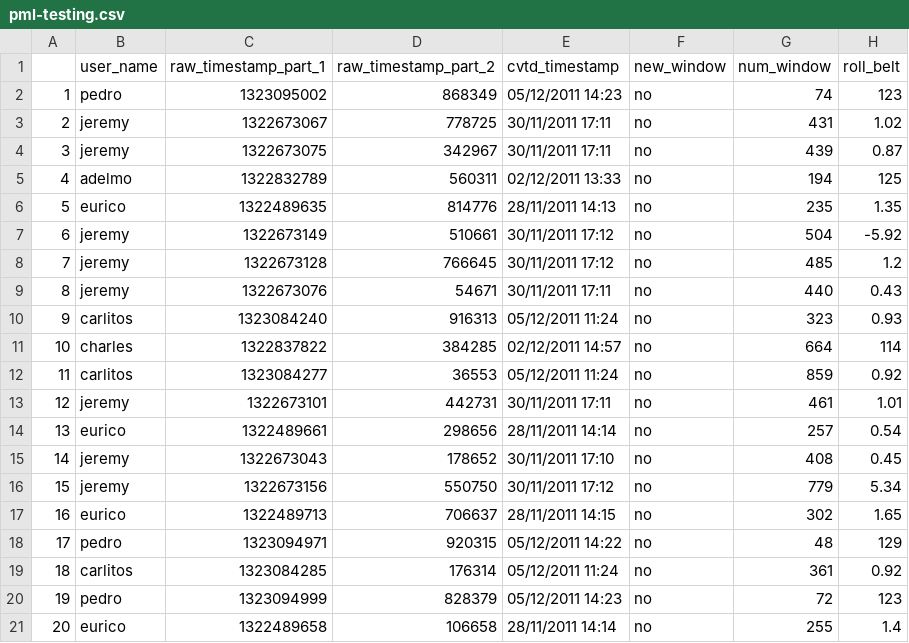
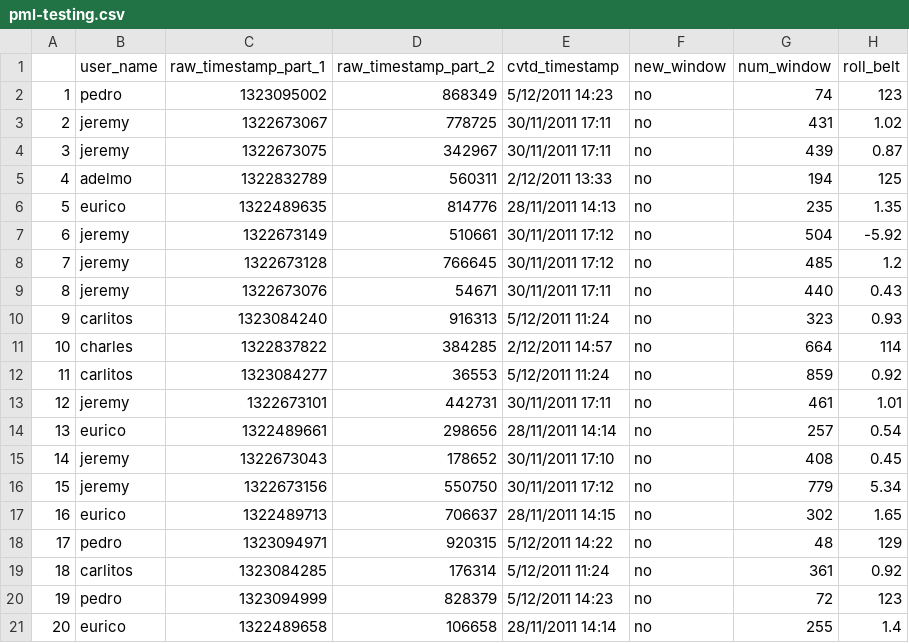
Before and after one commit to whitefishdontjump/PracticalMachineLearning, a CSV file: pml-testing.csv, drawn as a sheet; only a part is shown; the diff names each change by its address in the sheet, - before the commit and + after, or states it on an @@ line.

```diff
--- a/pml-testing.csv
+++ b/pml-testing.csv
-E2 (cvtd_timestamp): 05/12/2011 14:23
+E2 (cvtd_timestamp): 5/12/2011 14:23
-E5 (cvtd_timestamp): 02/12/2011 13:33
+E5 (cvtd_timestamp): 2/12/2011 13:33
-E10 (cvtd_timestamp): 05/12/2011 11:24
+E10 (cvtd_timestamp): 5/12/2011 11:24
-E11 (cvtd_timestamp): 02/12/2011 14:57
+E11 (cvtd_timestamp): 2/12/2011 14:57
-E12 (cvtd_timestamp): 05/12/2011 11:24
+E12 (cvtd_timestamp): 5/12/2011 11:24
-E18 (cvtd_timestamp): 05/12/2011 14:22
+E18 (cvtd_timestamp): 5/12/2011 14:22
-E19 (cvtd_timestamp): 05/12/2011 11:24
+E19 (cvtd_timestamp): 5/12/2011 11:24
-E20 (cvtd_timestamp): 05/12/2011 14:23
+E20 (cvtd_timestamp): 5/12/2011 14:23
```
Also changed, not shown: 2 other files.
